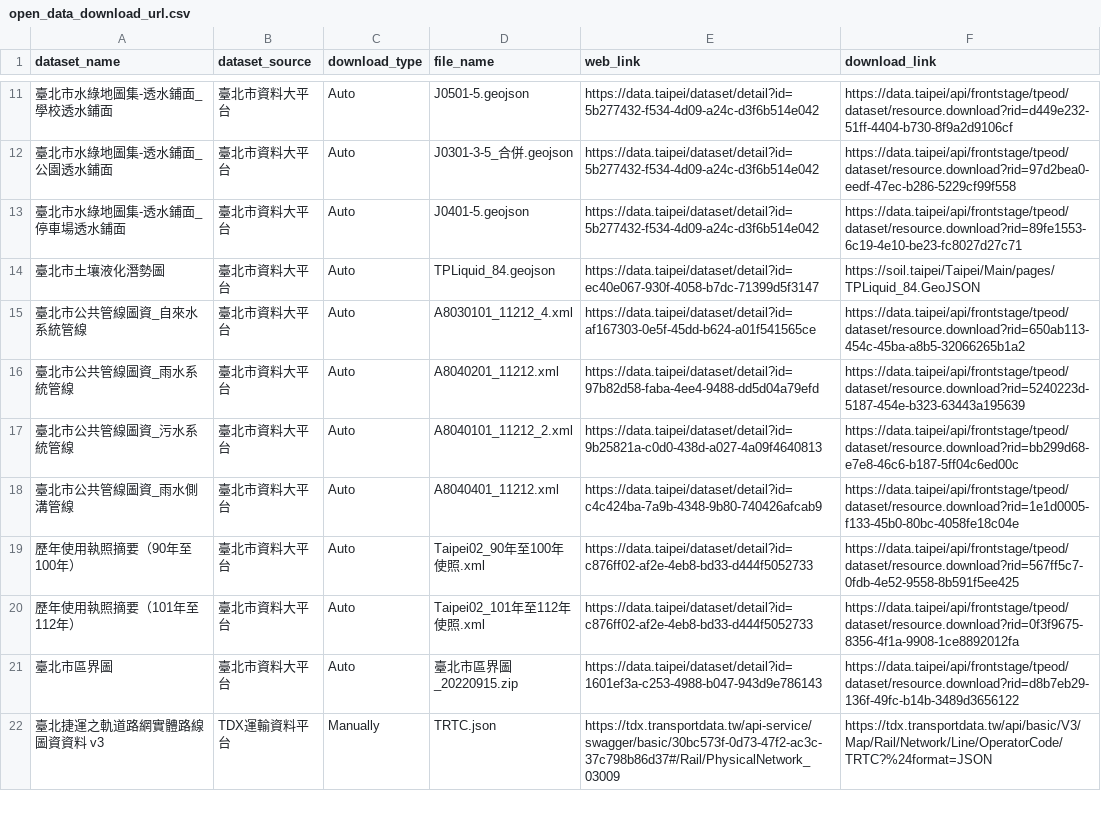
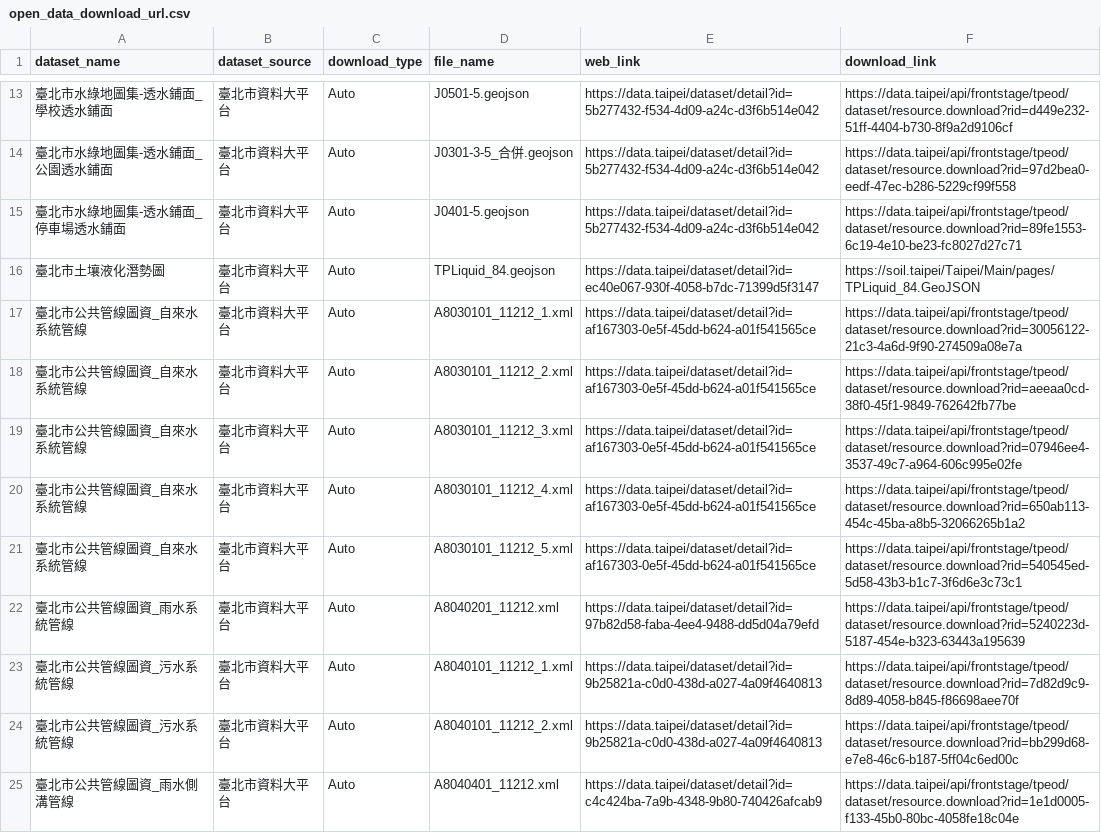
Before and after one commit to Chu-c-git/Sinkhole_cause_analysis, a CSV file: data/open_data_download_url.csv, drawn as a sheet; only a part is shown, gaps mark what is left out; the shorter side is filled out with more unchanged rows; the diff covers the shown part only.

Commit message:
Update_download_data

```diff
--- a/data/open_data_download_url.csv
+++ b/data/open_data_download_url.csv
@@ -14,4 +16,9 @@ dataset_name,dataset_source,download_type,file_name,web_link,download_link
 臺北市土壤液化潛勢圖,臺北市資料大平台,Auto,TPLiquid_84.geojson,https://data.taipei/dataset/detail?id=ec40e067-930f-4058-b7dc-71399d5f3147,https://soil.taipei/Taipei/Main/pages/TPLiquid_84.GeoJSON
+臺北市公共管線圖資_自來水系統管線,臺北市資料大平台,Auto,A8030101_11212_1.xml,https://data.taipei/dataset/detail?id=af167303-0e5f-45dd-b624-a01f541565ce,https://data.taipei/api/frontstage/tpeod/dataset/resource.download?rid=30056122-21c3-4a6d-9f90-274509a08e7a
+臺北市公共管線圖資_自來水系統管線,臺北市資料大平台,Auto,A8030101_11212_2.xml,https://data.taipei/dataset/detail?id=af167303-0e5f-45dd-b624-a01f541565ce,https://data.taipei/api/frontstage/tpeod/dataset/resource.download?rid=aeeaa0cd-38f0-45f1-9849-762642fb77be
+臺北市公共管線圖資_自來水系統管線,臺北市資料大平台,Auto,A8030101_11212_3.xml,https://data.taipei/dataset/detail?id=af167303-0e5f-45dd-b624-a01f541565ce,https://data.taipei/api/frontstage/tpeod/dataset/resource.download?rid=07946ee4-3537-49c7-a964-606c995e02fe
 臺北市公共管線圖資_自來水系統管線,臺北市資料大平台,Auto,A8030101_11212_4.xml,https://data.taipei/dataset/detail?id=af167303-0e5f-45dd-b624-a01f541565ce,https://data.taipei/api/frontstage/tpeod/dataset/resource.download?rid=650ab113-454c-45ba-a8b5-32066265b1a2
+臺北市公共管線圖資_自來水系統管線,臺北市資料大平台,Auto,A8030101_11212_5.xml,https://data.taipei/dataset/detail?id=af167303-0e5f-45dd-b624-a01f541565ce,https://data.taipei/api/frontstage/tpeod/dataset/resource.download?rid=540545ed-5d58-43b3-b1c7-3f6d6e3c73c1
 臺北市公共管線圖資_雨水系統管線,臺北市資料大平台,Auto,A8040201_11212.xml,https://data.taipei/dataset/detail?id=97b82d58-faba-4ee4-9488-dd5d04a79efd,https://data.taipei/api/frontstage/tpeod/dataset/resource.download?rid=5240223d-5187-454e-b323-63443a195639
+臺北市公共管線圖資_污水系統管線,臺北市資料大平台,Auto,A8040101_11212_1.xml,https://data.taipei/dataset/detail?id=9b25821a-c0d0-438d-a027-4a09f4640813,https://data.taipei/api/frontstage/tpeod/dataset/resource.download?rid=7d82d9c9-8d89-4058-b845-f86698aee70f
 臺北市公共管線圖資_污水系統管線,臺北市資料大平台,Auto,A8040101_11212_2.xml,https://data.taipei/dataset/detail?id=9b25821a-c0d0-438d-a027-4a09f4640813,https://data.taipei/api/frontstage/tpeod/dataset/resource.download?rid=bb299d68-e7e8-46c6-b187-5ff04c6ed00c
```
Also changed, not shown: 4 added rows elsewhere in this file, 2 other files.
